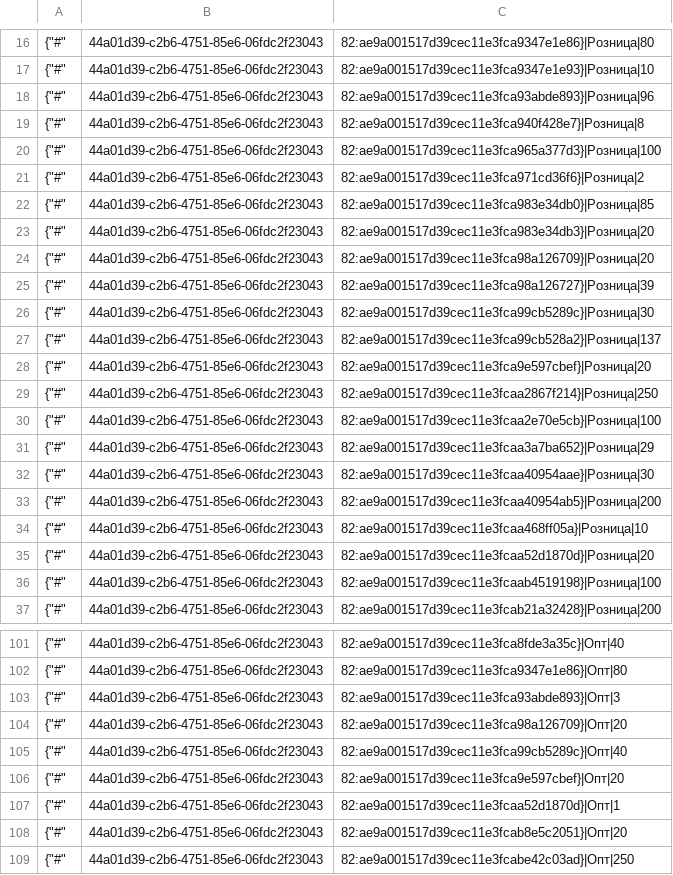
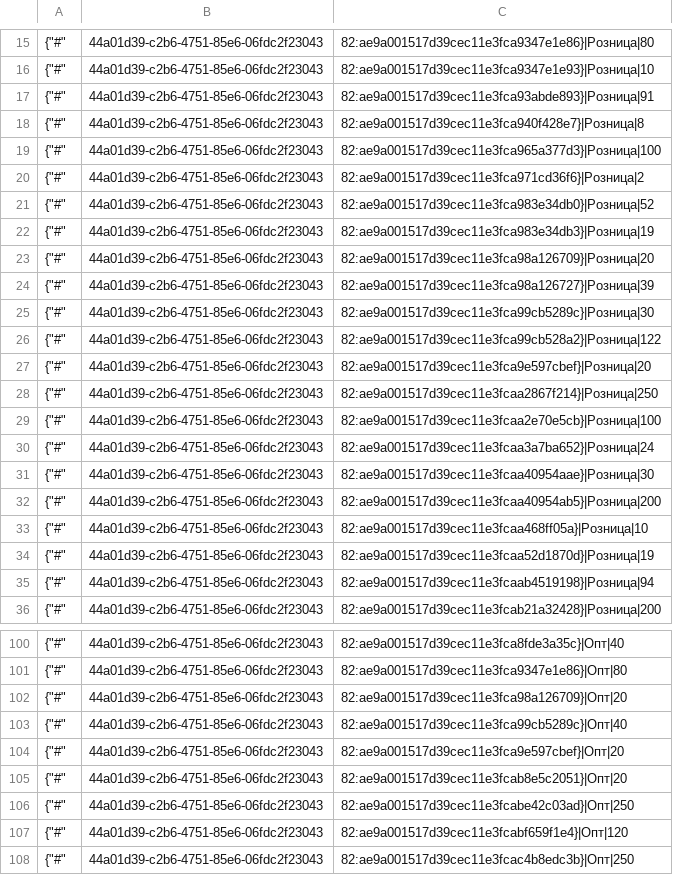
Before and after one commit to TorsionGroup/decort_shop, a CSV file: decort_shop/shop/load_data/cache/deficit.csv, drawn as a sheet; only a part is shown, gaps mark what is left out; the shorter side is filled out with more unchanged rows; the diff covers the shown part only.

```diff
--- a/decort_shop/shop/load_data/cache/deficit.csv
+++ b/decort_shop/shop/load_data/cache/deficit.csv
@@ -17,3 +16,3 @@
 {"#",44a01d39-c2b6-4751-85e6-06fdc2f23043,82:ae9a001517d39cec11e3fca9347e1e93}|Розница|10
-{"#",44a01d39-c2b6-4751-85e6-06fdc2f23043,82:ae9a001517d39cec11e3fca93abde893}|Розница|96
+{"#",44a01d39-c2b6-4751-85e6-06fdc2f23043,82:ae9a001517d39cec11e3fca93abde893}|Розница|91
 {"#",44a01d39-c2b6-4751-85e6-06fdc2f23043,82:ae9a001517d39cec11e3fca940f428e7}|Розница|8
@@ -21,4 +20,4 @@
 {"#",44a01d39-c2b6-4751-85e6-06fdc2f23043,82:ae9a001517d39cec11e3fca971cd36f6}|Розница|2
-{"#",44a01d39-c2b6-4751-85e6-06fdc2f23043,82:ae9a001517d39cec11e3fca983e34db0}|Розница|85
-{"#",44a01d39-c2b6-4751-85e6-06fdc2f23043,82:ae9a001517d39cec11e3fca983e34db3}|Розница|20
+{"#",44a01d39-c2b6-4751-85e6-06fdc2f23043,82:ae9a001517d39cec11e3fca983e34db0}|Розница|52
+{"#",44a01d39-c2b6-4751-85e6-06fdc2f23043,82:ae9a001517d39cec11e3fca983e34db3}|Розница|19
 {"#",44a01d39-c2b6-4751-85e6-06fdc2f23043,82:ae9a001517d39cec11e3fca98a126709}|Розница|20
@@ -26,3 +25,3 @@
 {"#",44a01d39-c2b6-4751-85e6-06fdc2f23043,82:ae9a001517d39cec11e3fca99cb5289c}|Розница|30
-{"#",44a01d39-c2b6-4751-85e6-06fdc2f23043,82:ae9a001517d39cec11e3fca99cb528a2}|Розница|137
+{"#",44a01d39-c2b6-4751-85e6-06fdc2f23043,82:ae9a001517d39cec11e3fca99cb528a2}|Розница|122
 {"#",44a01d39-c2b6-4751-85e6-06fdc2f23043,82:ae9a001517d39cec11e3fca9e597cbef}|Розница|20
@@ -30,3 +29,3 @@
 {"#",44a01d39-c2b6-4751-85e6-06fdc2f23043,82:ae9a001517d39cec11e3fcaa2e70e5cb}|Розница|100
-{"#",44a01d39-c2b6-4751-85e6-06fdc2f23043,82:ae9a001517d39cec11e3fcaa3a7ba652}|Розница|29
+{"#",44a01d39-c2b6-4751-85e6-06fdc2f23043,82:ae9a001517d39cec11e3fcaa3a7ba652}|Розница|24
 {"#",44a01d39-c2b6-4751-85e6-06fdc2f23043,82:ae9a001517d39cec11e3fcaa40954aae}|Розница|30
@@ -34,4 +33,4 @@
 {"#",44a01d39-c2b6-4751-85e6-06fdc2f23043,82:ae9a001517d39cec11e3fcaa468ff05a}|Розница|10
-{"#",44a01d39-c2b6-4751-85e6-06fdc2f23043,82:ae9a001517d39cec11e3fcaa52d1870d}|Розница|20
-{"#",44a01d39-c2b6-4751-85e6-06fdc2f23043,82:ae9a001517d39cec11e3fcaab4519198}|Розница|100
+{"#",44a01d39-c2b6-4751-85e6-06fdc2f23043,82:ae9a001517d39cec11e3fcaa52d1870d}|Розница|19
+{"#",44a01d39-c2b6-4751-85e6-06fdc2f23043,82:ae9a001517d39cec11e3fcaab4519198}|Розница|94
 {"#",44a01d39-c2b6-4751-85e6-06fdc2f23043,82:ae9a001517d39cec11e3fcab21a32428}|Розница|200
@@ -102,3 +101,2 @@
 {"#",44a01d39-c2b6-4751-85e6-06fdc2f23043,82:ae9a001517d39cec11e3fca9347e1e86}|Опт|80
-{"#",44a01d39-c2b6-4751-85e6-06fdc2f23043,82:ae9a001517d39cec11e3fca93abde893}|Опт|3
 {"#",44a01d39-c2b6-4751-85e6-06fdc2f23043,82:ae9a001517d39cec11e3fca98a126709}|Опт|20
@@ -106,3 +104,2 @@
 {"#",44a01d39-c2b6-4751-85e6-06fdc2f23043,82:ae9a001517d39cec11e3fca9e597cbef}|Опт|20
-{"#",44a01d39-c2b6-4751-85e6-06fdc2f23043,82:ae9a001517d39cec11e3fcaa52d1870d}|Опт|1
 {"#",44a01d39-c2b6-4751-85e6-06fdc2f23043,82:ae9a001517d39cec11e3fcab8e5c2051}|Опт|20
```
Also changed, not shown: 1 removed row and 9 edited cells elsewhere in this file, decort_shop/shop/load_data/cache/balances.csv, decort_shop/shop/load_data/cache/description.csv, 10 other files.
